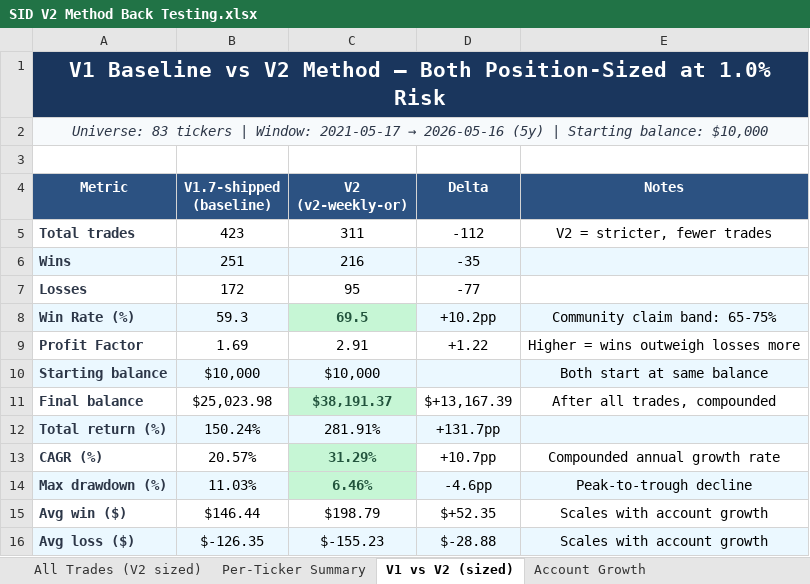
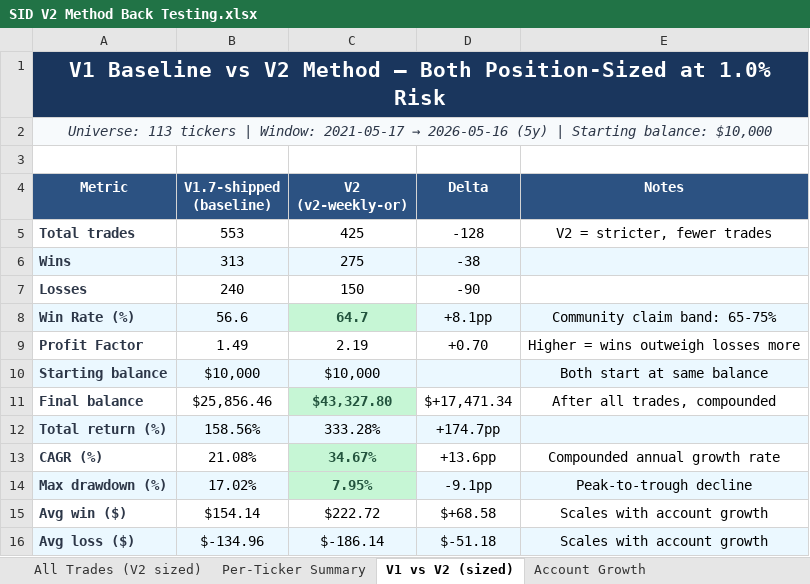
Before and after one commit to ballikov-lgtm/BotTrading, an Excel workbook: SID/SID V2 Method Back Testing.xlsx, sheet V1 vs V2 (sized), drawn as a sheet; values as stored, in another font and other column widths than the file's, no borders; the diff names each change by its address in the sheet, - before the commit and + after, or states it on an @@ line.

```diff
--- a/SID/SID V2 Method Back Testing.xlsx (sheet V1 vs V2 (sized))
+++ b/SID/SID V2 Method Back Testing.xlsx (sheet V1 vs V2 (sized))
-A2 (Metric): Universe: 83 tickers |…
+A2 (Metric): Universe: 113 tickers |…
-B5 (V1.7-shipped (baseline)): 423
+B5 (V1.7-shipped (baseline)): 553
-C5 (V2 (v2-weekly-or)): 311
+C5 (V2 (v2-weekly-or)): 425
-D5 (Delta): -112
+D5 (Delta): -128
-B6 (V1.7-shipped (baseline)): 251
+B6 (V1.7-shipped (baseline)): 313
-C6 (V2 (v2-weekly-or)): 216
+C6 (V2 (v2-weekly-or)): 275
-D6 (Delta): -35
+D6 (Delta): -38
-B7 (V1.7-shipped (baseline)): 172
+B7 (V1.7-shipped (baseline)): 240
-C7 (V2 (v2-weekly-or)): 95
+C7 (V2 (v2-weekly-or)): 150
-D7 (Delta): -77
+D7 (Delta): -90
-B8 (V1.7-shipped (baseline)): 59.3
+B8 (V1.7-shipped (baseline)): 56.6
-C8 (V2 (v2-weekly-or)): 69.5
+C8 (V2 (v2-weekly-or)): 64.7
-D8 (Delta): +10.2pp
+D8 (Delta): +8.1pp
-B9 (V1.7-shipped (baseline)): 1.69
+B9 (V1.7-shipped (baseline)): 1.49
-C9 (V2 (v2-weekly-or)): 2.91
+C9 (V2 (v2-weekly-or)): 2.19
-D9 (Delta): +1.22
+D9 (Delta): +0.70
-B11 (V1.7-shipped (baseline)): $25,023.98
+B11 (V1.7-shipped (baseline)): $25,856.46
-C11 (V2 (v2-weekly-or)): $38,191.37
+C11 (V2 (v2-weekly-or)): $43,327.80
-D11 (Delta): $+13,167.39
+D11 (Delta): $+17,471.34
-B12 (V1.7-shipped (baseline)): 150.24%
+B12 (V1.7-shipped (baseline)): 158.56%
-C12 (V2 (v2-weekly-or)): 281.91%
+C12 (V2 (v2-weekly-or)): 333.28%
-D12 (Delta): +131.7pp
+D12 (Delta): +174.7pp
-B13 (V1.7-shipped (baseline)): 20.57%
+B13 (V1.7-shipped (baseline)): 21.08%
-C13 (V2 (v2-weekly-or)): 31.29%
+C13 (V2 (v2-weekly-or)): 34.67%
-D13 (Delta): +10.7pp
+D13 (Delta): +13.6pp
-B14 (V1.7-shipped (baseline)): 11.03%
+B14 (V1.7-shipped (baseline)): 17.02%
-C14 (V2 (v2-weekly-or)): 6.46%
+C14 (V2 (v2-weekly-or)): 7.95%
-D14 (Delta): -4.6pp
+D14 (Delta): -9.1pp
-B15 (V1.7-shipped (baseline)): $146.44
+B15 (V1.7-shipped (baseline)): $154.14
-C15 (V2 (v2-weekly-or)): $198.79
+C15 (V2 (v2-weekly-or)): $222.72
-D15 (Delta): $+52.35
+D15 (Delta): $+68.58
-B16 (V1.7-shipped (baseline)): $-126.35
+B16 (V1.7-shipped (baseline)): $-134.96
-C16 (V2 (v2-weekly-or)): $-155.23
+C16 (V2 (v2-weekly-or)): $-186.14
-D16 (Delta): $-28.88
+D16 (Delta): $-51.18
```
Also changed, not shown: sheet All Trades (V2 sized), sheet Per-Ticker Summary, sheet Account Growth, 3 other files.
